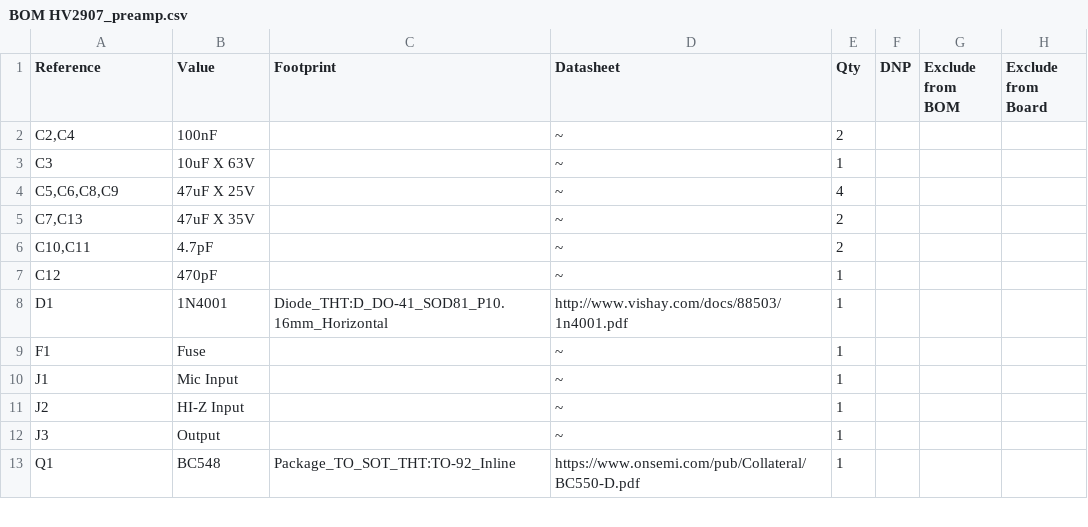
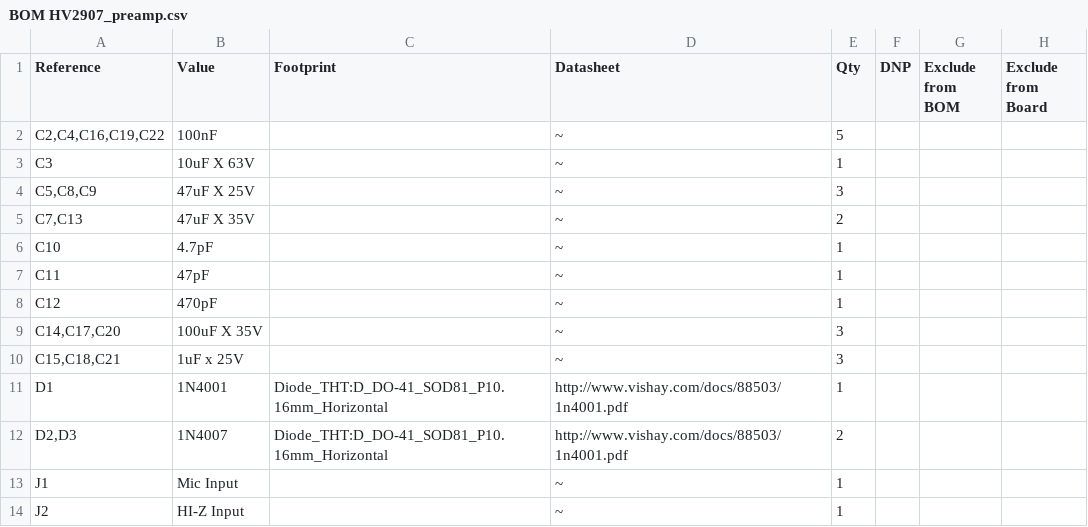
Before and after one commit to hhvergara/HV-electronic-projects, a CSV file: HV2907_preamp/BOM HV2907_preamp.csv, drawn as a sheet; only a part is shown; the shorter side is filled out with more unchanged rows; the diff covers the shown part only.

```diff
--- a/HV2907_preamp/BOM HV2907_preamp.csv
+++ b/HV2907_preamp/BOM HV2907_preamp.csv
@@ -1,10 +1,13 @@
 "Reference","Value","Footprint","Datasheet","Qty","DNP","Exclude from BOM","Exclude from Board"
-"C2,C4","100nF","","~","2","","",""
+"C2,C4,C16,C19,C22","100nF","","~","5","","",""
 "C3","10uF X 63V","","~","1","","",""
-"C5,C6,C8,C9","47uF X 25V","","~","4","","",""
+"C5,C8,C9","47uF X 25V","","~","3","","",""
 "C7,C13","47uF X 35V","","~","2","","",""
-"C10,C11","4.7pF","","~","2","","",""
+"C10","4.7pF","","~","1","","",""
+"C11","47pF","","~","1","","",""
 "C12","470pF","","~","1","","",""
+"C14,C17,C20","100uF X 35V","","~","3","","",""
+"C15,C18,C21","1uF x 25V","","~","3","","",""
 "D1","1N4001","Diode_THT:D_DO-41_SOD81_P10.16mm_Horizontal","http://www.vishay.com/docs/88503/1n4001.pdf","1","","",""
-"F1","Fuse","","~","1","","",""
+"D2,D3","1N4007","Diode_THT:D_DO-41_SOD81_P10.16mm_Horizontal","http://www.vishay.com/docs/88503/1n4001.pdf","2","","",""
 "J1","Mic Input","","~","1","","",""
```
Also changed, not shown: 9 added rows, 2 removed rows and 7 edited cells elsewhere in this file, 25 other files.
